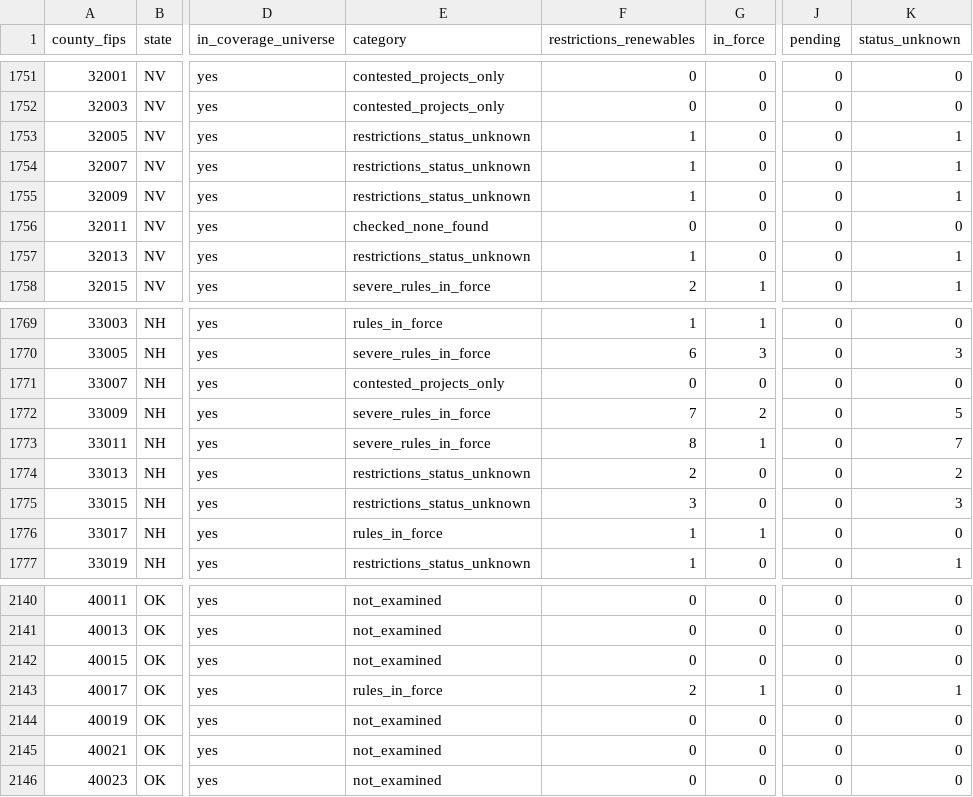
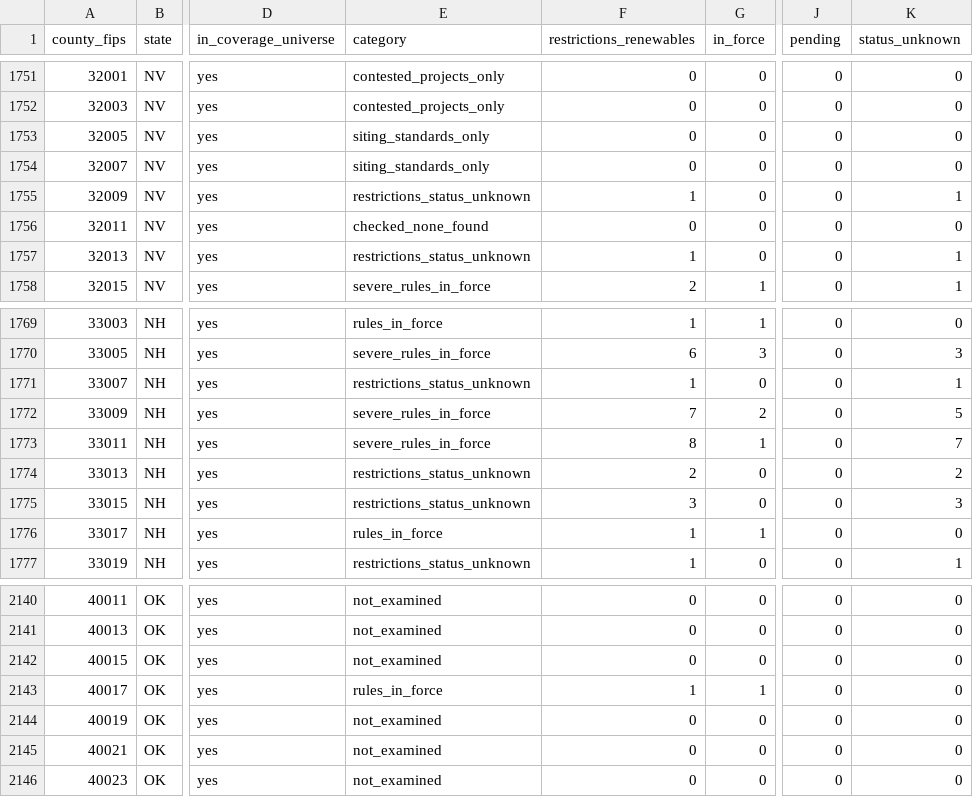
Before and after one commit to pricephillips/renewable-opposition, a CSV file: data/processed/county_typology.csv, drawn as a sheet; only a part is shown, gaps mark what is left out; the diff names each change by its address in the sheet, - before the commit and + after, or states it on an @@ line.

```diff
--- a/data/processed/county_typology.csv
+++ b/data/processed/county_typology.csv
-E1753:E1754 (category): restrictions_status_unknown
+E1753:E1754 (category): siting_standards_only
-F1753:F1754 (restrictions_renewables): 1
+F1753:F1754 (restrictions_renewables): 0
-K1753:K1754 (status_unknown): 1
+K1753:K1754 (status_unknown): 0
-E1771 (category): contested_projects_only
+E1771 (category): restrictions_status_unknown
-F1771 (restrictions_renewables): 0
+F1771 (restrictions_renewables): 1
-K1771 (status_unknown): 0
+K1771 (status_unknown): 1
-F2143 (restrictions_renewables): 2
+F2143 (restrictions_renewables): 1
-K2143 (status_unknown): 1
+K2143 (status_unknown): 0
```
Also changed, not shown: data/model/county_record_scores.csv, data/processed/contested_projects.csv, 46 other files.
